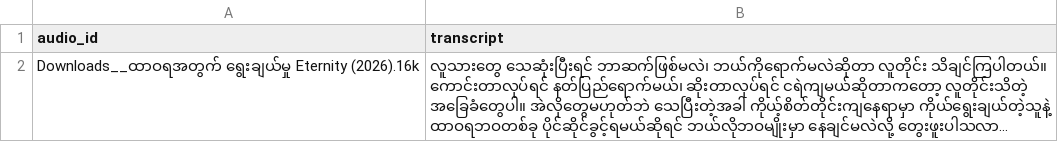
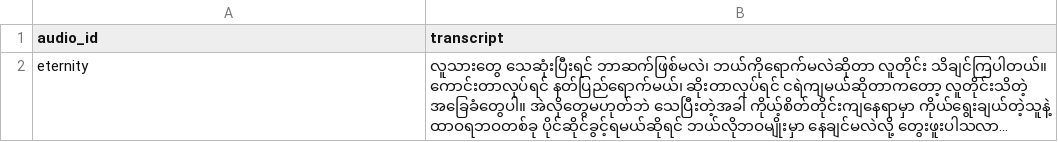
Before and after one commit to ncwn/speech-to-text, a TSV file: data/reference/references.tsv, drawn as a sheet; long unchanged cells end in …; the diff names each change by its address in the sheet, - before the commit and + after, or states it on an @@ line.

Commit message:
fix(data): repair held-out reference identity

```diff
--- a/data/reference/references.tsv
+++ b/data/reference/references.tsv
-A2 (audio_id): Downloads__ထာဝရအတွက် ရွေးချယ်မှု Eternity (2026).16k
+A2 (audio_id): eternity
```
Also changed, not shown: 1 other file.
